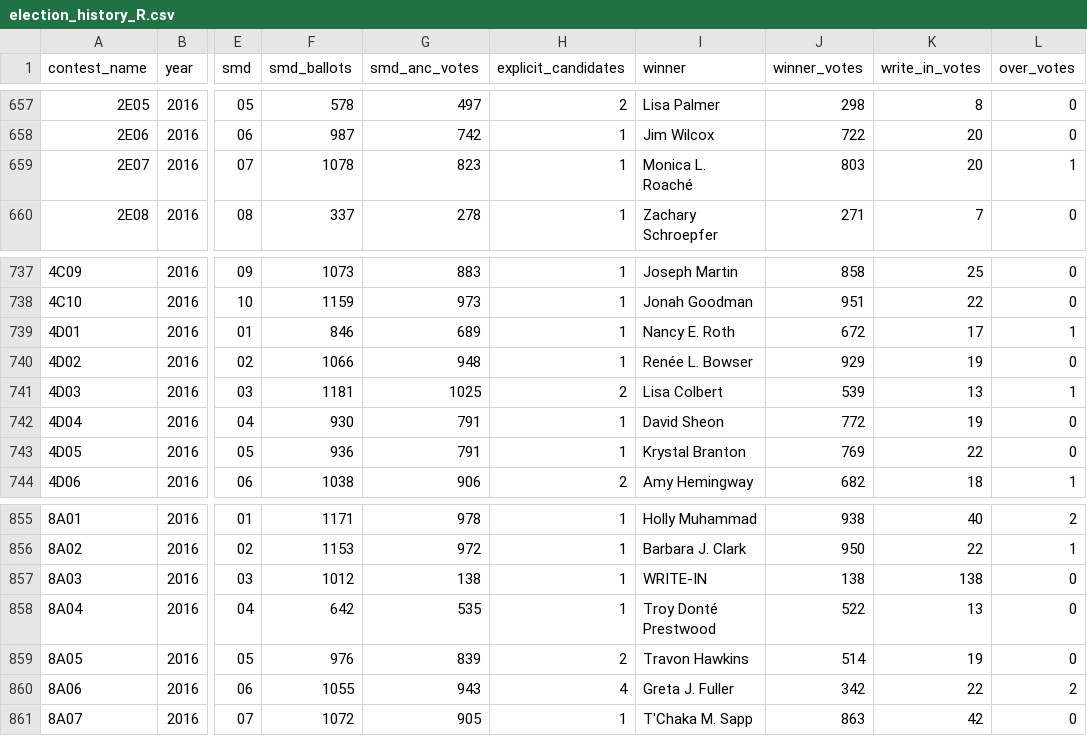
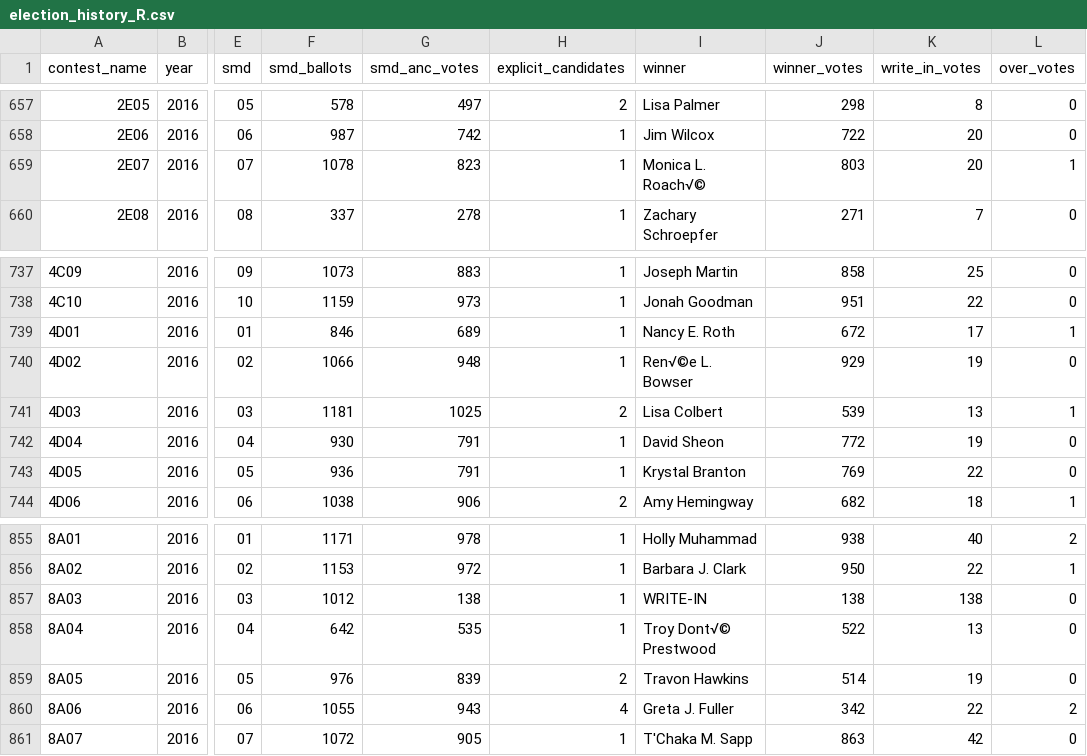
Before and after one commit to civictechdc/opendatadc, a CSV file: docs/analyses/anc/cleaned_data/election_history_R.csv, drawn as a sheet; only a part is shown, gaps mark what is left out; the diff names each change by its address in the sheet, - before the commit and + after, or states it on an @@ line.

Commit message:
Merged upstream changes
And resolved conflicts in favor of my local version of anc_election_cleaner.R

```diff
--- a/docs/analyses/anc/cleaned_data/election_history_R.csv
+++ b/docs/analyses/anc/cleaned_data/election_history_R.csv
-I659 (winner): Monica L. Roaché
+I659 (winner): Monica L. Roach√©
-I740 (winner): Renée L. Bowser
+I740 (winner): Ren√©e L. Bowser
-I858 (winner): Troy Donté Prestwood
+I858 (winner): Troy Dont√© Prestwood
```
Also changed, not shown: 4 other files.
